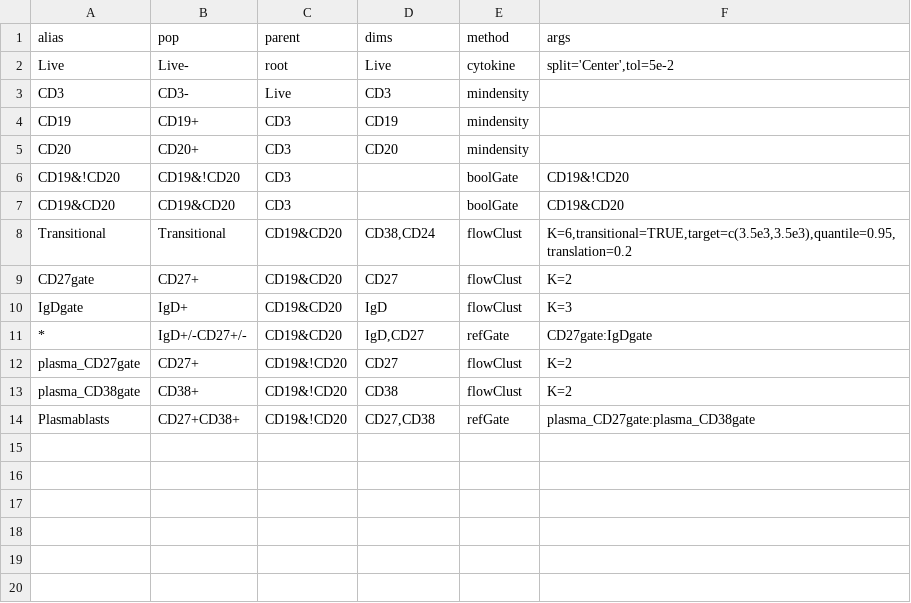
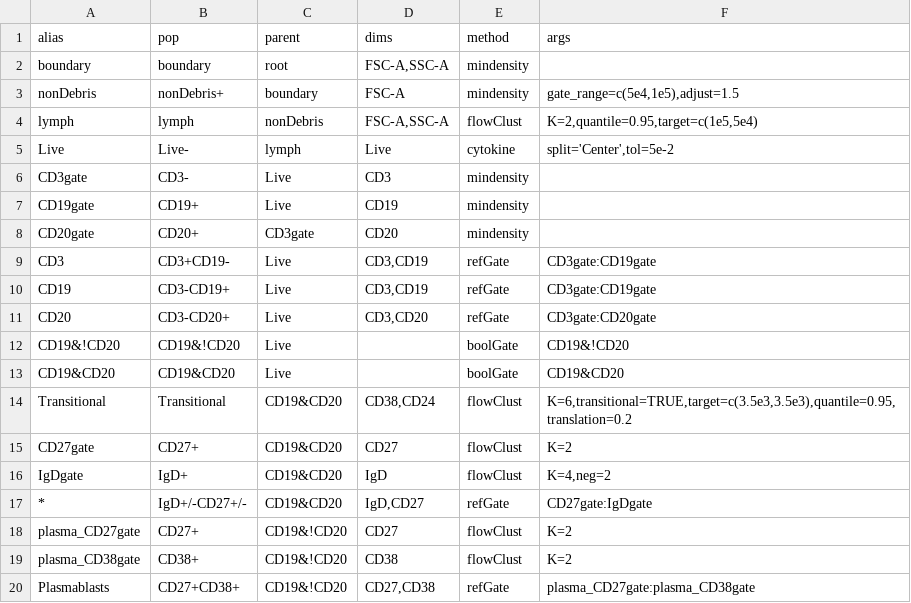
Before and after one commit to RGLab/flowcap3, a CSV file: gt-bcell.csv, drawn as a sheet.

```diff
--- a/gt-bcell.csv
+++ b/gt-bcell.csv
@@ -1,11 +1,17 @@
 "alias","pop","parent","dims","method","args"
-"Live","Live-","root","Live","cytokine","split='Center',tol=5e-2"
-"CD3","CD3-","Live","CD3","mindensity",""
-"CD19","CD19+","CD3","CD19","mindensity",""
-"CD20","CD20+","CD3","CD20","mindensity",""
-"CD19&!CD20","CD19&!CD20","CD3",,"boolGate","CD19&!CD20"
-"CD19&CD20","CD19&CD20","CD3",,"boolGate","CD19&CD20"
+"boundary","boundary","root","FSC-A,SSC-A","mindensity",""
+"nonDebris","nonDebris+","boundary","FSC-A","mindensity","gate_range=c(5e4,1e5),adjust=1.5"
+"lymph","lymph","nonDebris","FSC-A,SSC-A","flowClust","K=2,quantile=0.95,target=c(1e5,5e4)"
+"Live","Live-","lymph","Live","cytokine","split='Center',tol=5e-2"
+"CD3gate","CD3-","Live","CD3","mindensity",
+"CD19gate","CD19+","Live","CD19","mindensity",""
+"CD20gate","CD20+","CD3gate","CD20","mindensity",""
+"CD3","CD3+CD19-","Live","CD3,CD19","refGate","CD3gate:CD19gate"
+"CD19","CD3-CD19+","Live","CD3,CD19","refGate","CD3gate:CD19gate"
+"CD20","CD3-CD20+","Live","CD3,CD20","refGate","CD3gate:CD20gate"
+"CD19&!CD20","CD19&!CD20","Live",,"boolGate","CD19&!CD20"
+"CD19&CD20","CD19&CD20","Live",,"boolGate","CD19&CD20"
 "Transitional","Transitional","CD19&CD20","CD38,CD24","flowClust","K=6,transitional=TRUE,target=c(3.5e3,3.5e3),quantile=0.95,translation=0.2"
 "CD27gate","CD27+","CD19&CD20","CD27","flowClust","K=2"
-"IgDgate","IgD+","CD19&CD20","IgD","flowClust","K=3"
+"IgDgate","IgD+","CD19&CD20","IgD","flowClust","K=4,neg=2"
 "*","IgD+/-CD27+/-","CD19&CD20","IgD,CD27","refGate","CD27gate:IgDgate"
```
Also changed, not shown: gt-tcell.csv, gt-thelper.csv, 18 other files.
